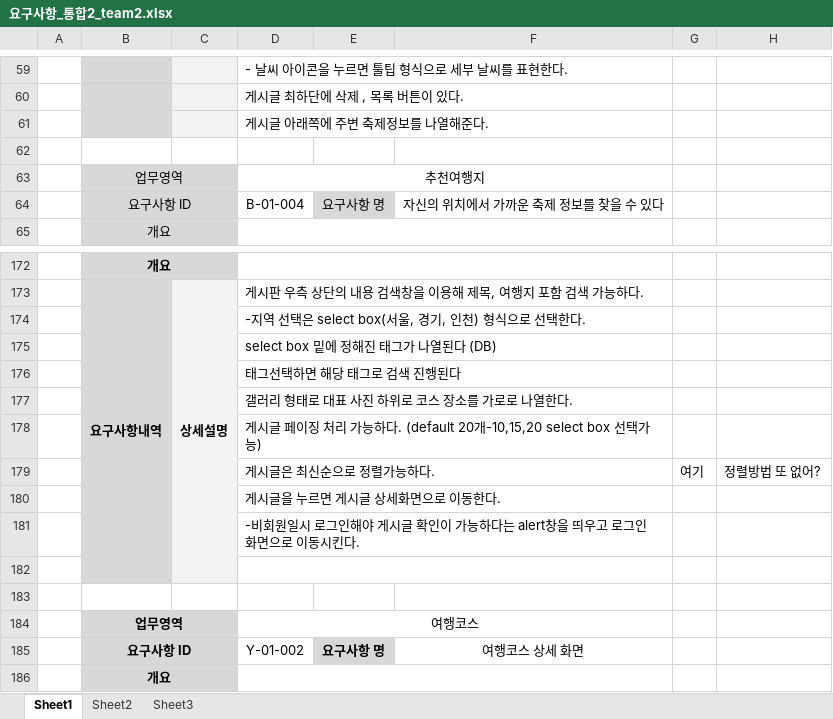
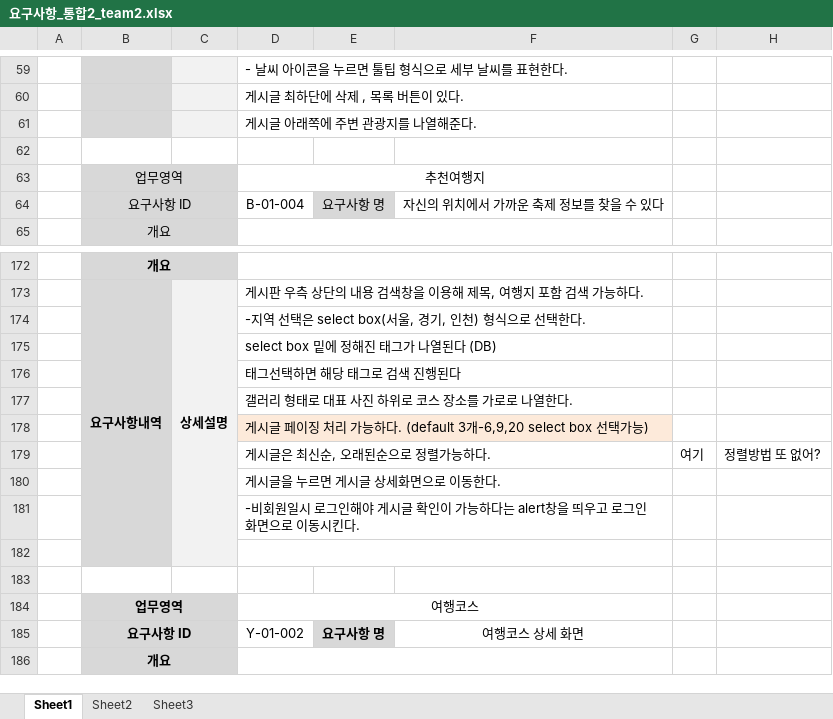
Before and after one commit to uckjae/2TeamFinal, an Excel workbook: doc/요구사항정의서 및 명세서/요구사항_통합2_team2.xlsx, sheet Sheet1, drawn as a sheet; only a part is shown, gaps mark what is left out; values as stored, in another font and other column widths than the file's, no borders; the diff names each change by its address in the sheet, - before the commit and + after, or states it on an @@ line.

```diff
--- a/doc/요구사항정의서 및 명세서/요구사항_통합2_team2.xlsx (sheet Sheet1)
+++ b/doc/요구사항정의서 및 명세서/요구사항_통합2_team2.xlsx (sheet Sheet1)
-D61: 게시글 아래쪽에 주변 축제정보를 나열해준다.
+D61: 게시글 아래쪽에 주변 관광지를 나열해준다.
-D178: …하다. (default 20개-10,15,20 select box 선택…
+D178: …하다. (default 3개-6,9,20 select box 선택…
-D178:F178 fill: none
+D178:F178 fill: #FDEADA
-D179: 게시글은 최신순으로 정렬가능하다.
+D179: 게시글은 최신순, 오래된순으로 정렬가능하다.
```
Also changed, not shown: doc/기타문서/ToDo 관리.xlsx, 1 other file.
